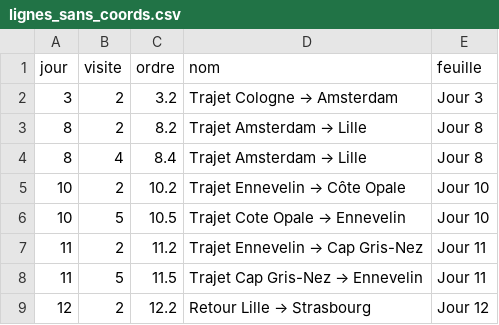
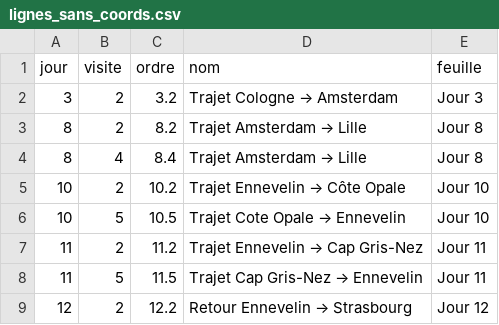
Before and after one commit to Sinnamary/CarteVoyage, a CSV file: data/lignes_sans_coords.csv, drawn as a sheet.

Commit message:
Mise a jour du site

```diff
--- a/data/lignes_sans_coords.csv
+++ b/data/lignes_sans_coords.csv
@@ -8,2 +8,2 @@
 11,5,11.5,Trajet Cap Gris-Nez → Ennevelin,Jour 11
-12,2,12.2,Retour Lille → Strasbourg,Jour 12
+12,2,12.2,Retour Ennevelin → Strasbourg,Jour 12
```
Also changed, not shown: 17 other files.
